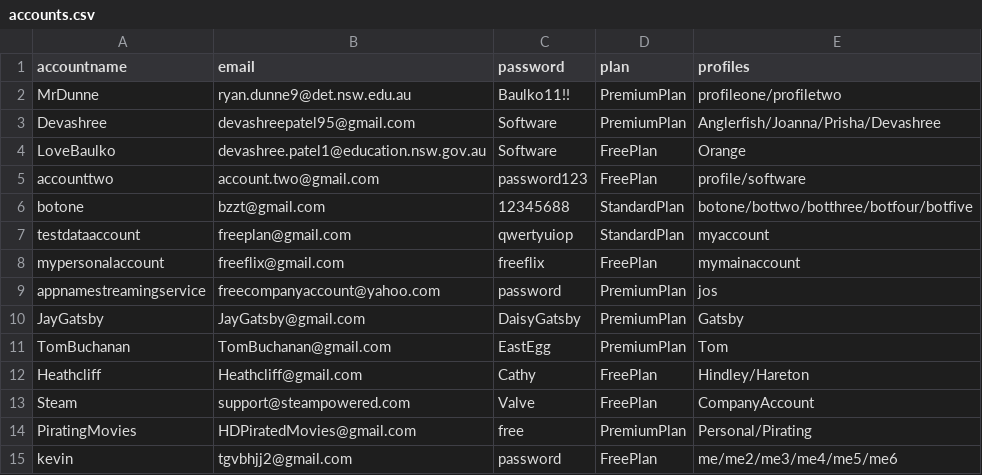
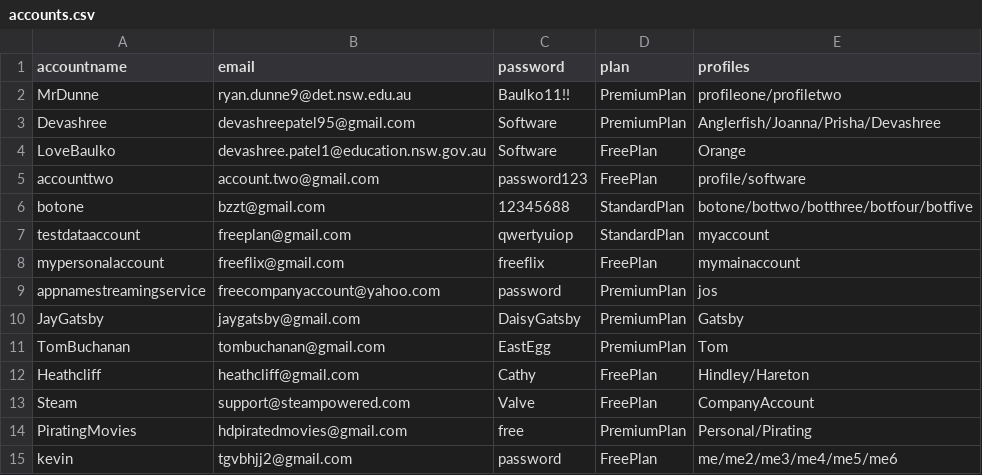
Before and after one commit to BaulkhamHillsHS/PrelimSE-26-Group10, a CSV file: accounts.csv, drawn as a sheet.

```diff
--- a/accounts.csv
+++ b/accounts.csv
@@ -9,7 +9,7 @@ mypersonalaccount,freeflix@gmail.com,freeflix,FreePlan,mymainaccount
 appnamestreamingservice,freecompanyaccount@yahoo.com,password,PremiumPlan,jos
-JayGatsby,JayGatsby@gmail.com,DaisyGatsby,PremiumPlan,Gatsby
-TomBuchanan,TomBuchanan@gmail.com,EastEgg,PremiumPlan,Tom
-Heathcliff,Heathcliff@gmail.com,Cathy,FreePlan,Hindley/Hareton
+JayGatsby,jaygatsby@gmail.com,DaisyGatsby,PremiumPlan,Gatsby
+TomBuchanan,tombuchanan@gmail.com,EastEgg,PremiumPlan,Tom
+Heathcliff,heathcliff@gmail.com,Cathy,FreePlan,Hindley/Hareton
 Steam,support@steampowered.com,Valve,FreePlan,CompanyAccount
-PiratingMovies,HDPiratedMovies@gmail.com,free,PremiumPlan,Personal/Pirating
+PiratingMovies,hdpiratedmovies@gmail.com,free,PremiumPlan,Personal/Pirating
 kevin,tgvbhjj2@gmail.com,password,FreePlan,me/me2/me3/me4/me5/me6
```
Also changed, not shown: 2 other files.
